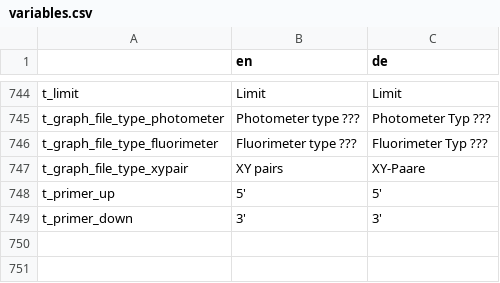
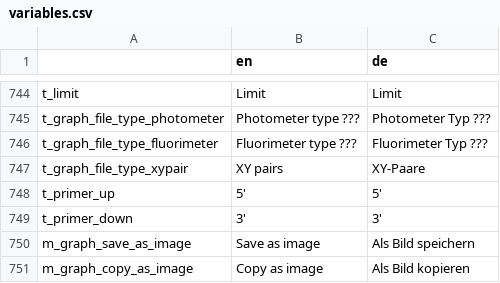
Before and after one commit to GENtle-persons/gentle-m, a CSV file: trunk/variables.csv, drawn as a sheet; only a part is shown, gaps mark what is left out; the diff names each change by its address in the sheet, - before the commit and + after, or states it on an @@ line.

Commit message:
Graph updates

```diff
--- a/trunk/variables.csv
+++ b/trunk/variables.csv
+row 750: m_graph_save_as_image | Save as image | Als Bild speichern
+row 751: m_graph_copy_as_image | Copy as image | Als Bild kopieren
```
Also changed, not shown: 6 other files.
